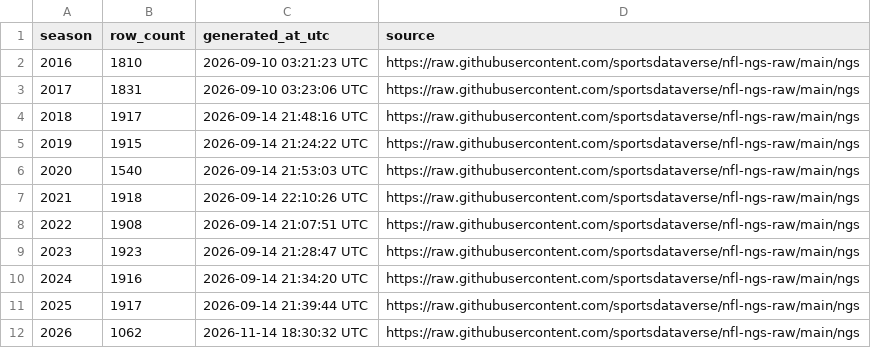
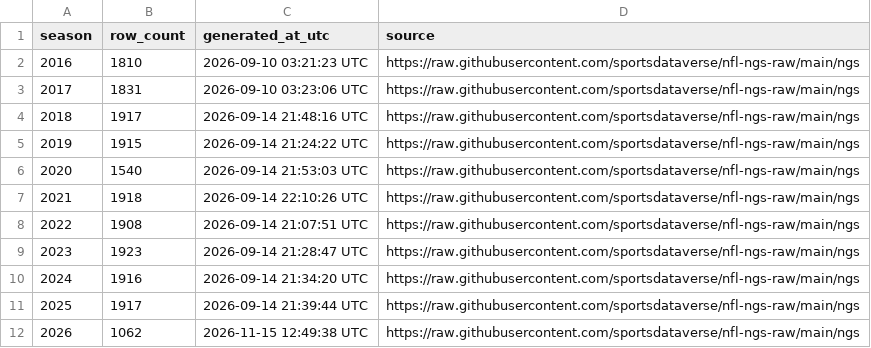
Before and after one commit to sportsdataverse/nfl-ngs-data, a CSV file: ngs/gamecenter_leaders/ngs_gamecenter_leaders_in_data_repo.csv, drawn as a sheet.

```diff
--- a/ngs/gamecenter_leaders/ngs_gamecenter_leaders_in_data_repo.csv
+++ b/ngs/gamecenter_leaders/ngs_gamecenter_leaders_in_data_repo.csv
@@ -11,2 +11,2 @@ season,row_count,generated_at_utc,source
 2025,1917,2026-09-14 21:39:44 UTC,https://raw.githubusercontent.com/sportsdataverse/nfl-ngs-raw/main/ngs
-2026,1062,2026-11-14 18:30:32 UTC,https://raw.githubusercontent.com/sportsdataverse/nfl-ngs-raw/main/ngs
+2026,1062,2026-11-15 12:49:38 UTC,https://raw.githubusercontent.com/sportsdataverse/nfl-ngs-raw/main/ngs
```
Also changed, not shown: ngs/gamecenter_pass_rushers/ngs_gamecenter_pass_rushers_in_data_repo.csv, ngs/gamecenter_passers/ngs_gamecenter_passers_in_data_repo.csv, 20 other files.
